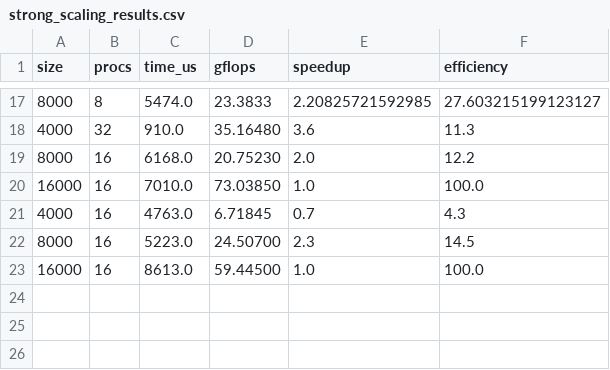
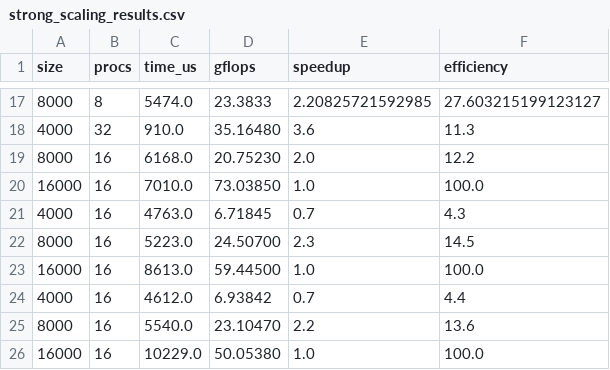
Before and after one commit to tjk12/COP5522-HW3, a CSV file: strong_scaling_results.csv, drawn as a sheet; only a part is shown, gaps mark what is left out.

```diff
--- a/strong_scaling_results.csv
+++ b/strong_scaling_results.csv
@@ -23 +23,4 @@ size,procs,time_us,gflops,speedup,efficiency
 16000,16,8613.0,59.44500,1.0,100.0
+4000,16,4612.0,6.93842,0.7,4.4
+8000,16,5540.0,23.10470,2.2,13.6
+16000,16,10229.0,50.05380,1.0,100.0
```
Also changed, not shown: 5 other files.
